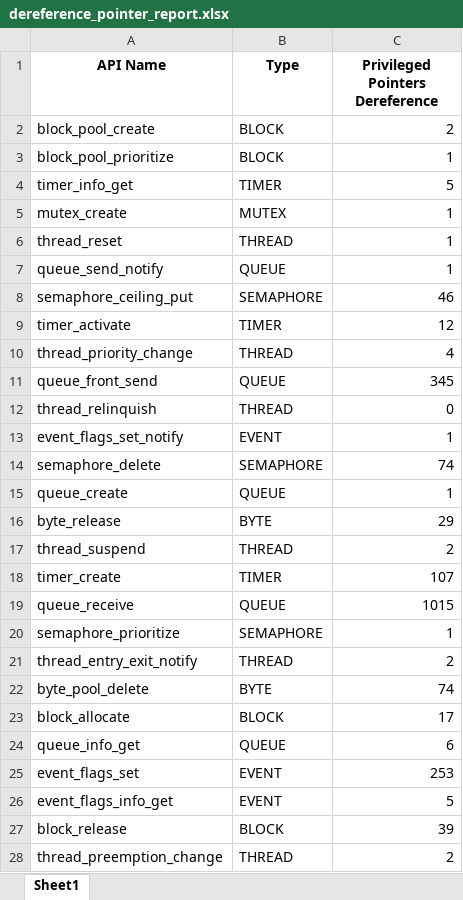
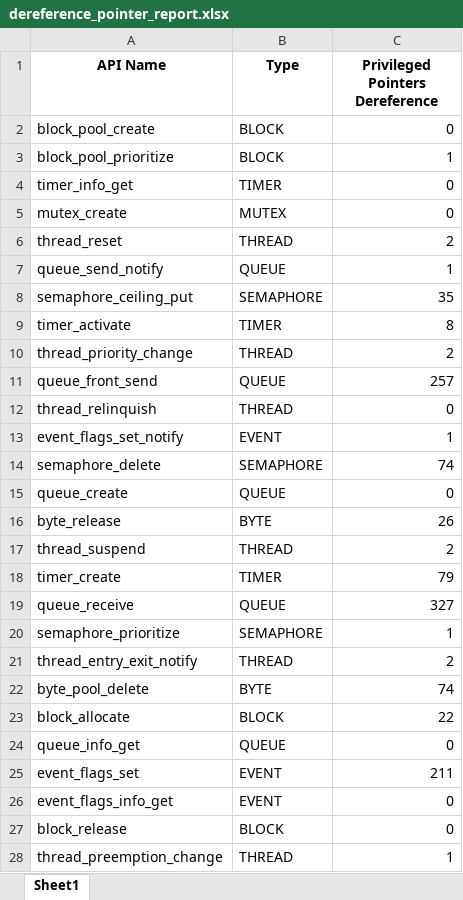
Before and after one commit to x-codingman/klee_test, an Excel workbook: inter-analysis-result/dereference_pointer_report.xlsx, sheet Sheet1, drawn as a sheet; only a part is shown; values as stored, in another font and other column widths than the file's, no borders; the diff covers the shown part only; the diff names each change by its address in the sheet, - before the commit and + after, or states it on an @@ line.

```diff
--- a/inter-analysis-result/dereference_pointer_report.xlsx (sheet Sheet1)
+++ b/inter-analysis-result/dereference_pointer_report.xlsx (sheet Sheet1)
-C2 (Privileged Pointers Dereference): 2
+C2 (Privileged Pointers Dereference): 0
-C4 (Privileged Pointers Dereference): 5
+C4 (Privileged Pointers Dereference): 0
-C5 (Privileged Pointers Dereference): 1
+C5 (Privileged Pointers Dereference): 0
-C6 (Privileged Pointers Dereference): 1
+C6 (Privileged Pointers Dereference): 2
-C8 (Privileged Pointers Dereference): 46
+C8 (Privileged Pointers Dereference): 35
-C9 (Privileged Pointers Dereference): 12
+C9 (Privileged Pointers Dereference): 8
-C10 (Privileged Pointers Dereference): 4
+C10 (Privileged Pointers Dereference): 2
-C11 (Privileged Pointers Dereference): 345
+C11 (Privileged Pointers Dereference): 257
-C15 (Privileged Pointers Dereference): 1
+C15 (Privileged Pointers Dereference): 0
-C16 (Privileged Pointers Dereference): 29
+C16 (Privileged Pointers Dereference): 26
-C18 (Privileged Pointers Dereference): 107
+C18 (Privileged Pointers Dereference): 79
-C19 (Privileged Pointers Dereference): 1015
+C19 (Privileged Pointers Dereference): 327
-C23 (Privileged Pointers Dereference): 17
+C23 (Privileged Pointers Dereference): 22
-C24 (Privileged Pointers Dereference): 6
+C24 (Privileged Pointers Dereference): 0
-C25 (Privileged Pointers Dereference): 253
+C25 (Privileged Pointers Dereference): 211
-C26 (Privileged Pointers Dereference): 5
+C26 (Privileged Pointers Dereference): 0
-C27 (Privileged Pointers Dereference): 39
+C27 (Privileged Pointers Dereference): 0
-C28 (Privileged Pointers Dereference): 2
+C28 (Privileged Pointers Dereference): 1
```
Also changed, not shown: 2 added rows and 19 edited cells elsewhere in this sheet, inter-analysis-result/symbolic-execution-run-time-evaluation.xlsx, inter-analysis-result/writable_location_each_syscall_analysis.xlsx, 35 other files.
